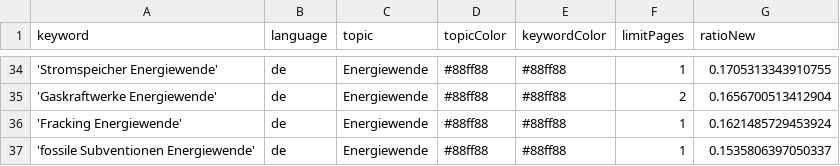
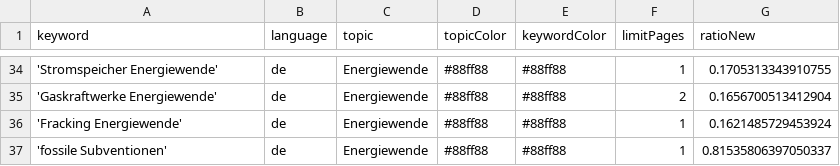
Before and after one commit to daschu83-news/energyIsComing, a CSV file: keywords.csv, drawn as a sheet; only a part is shown, gaps mark what is left out.

Commit message:
Update fossil subsidies entry in keywords.csv

```diff
--- a/keywords.csv
+++ b/keywords.csv
@@ -36,2 +36,2 @@ keyword,language,topic,topicColor,keywordColor,limitPages,ratioNew
 'Fracking Energiewende',de,Energiewende,#88ff88,#88ff88,1,0.1621485729453924
-'fossile Subventionen Energiewende',de,Energiewende,#88ff88,#88ff88,1,0.1535806397050337
+'fossile Subventionen',de,Energiewende,#88ff88,#88ff88,1,0.81535806397050337
```
